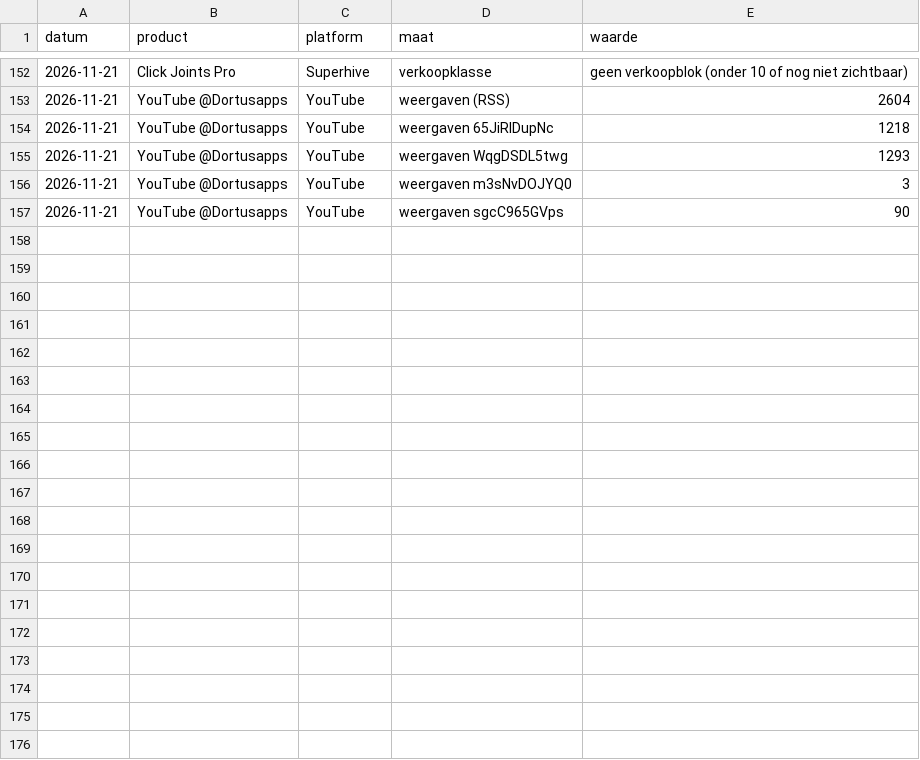
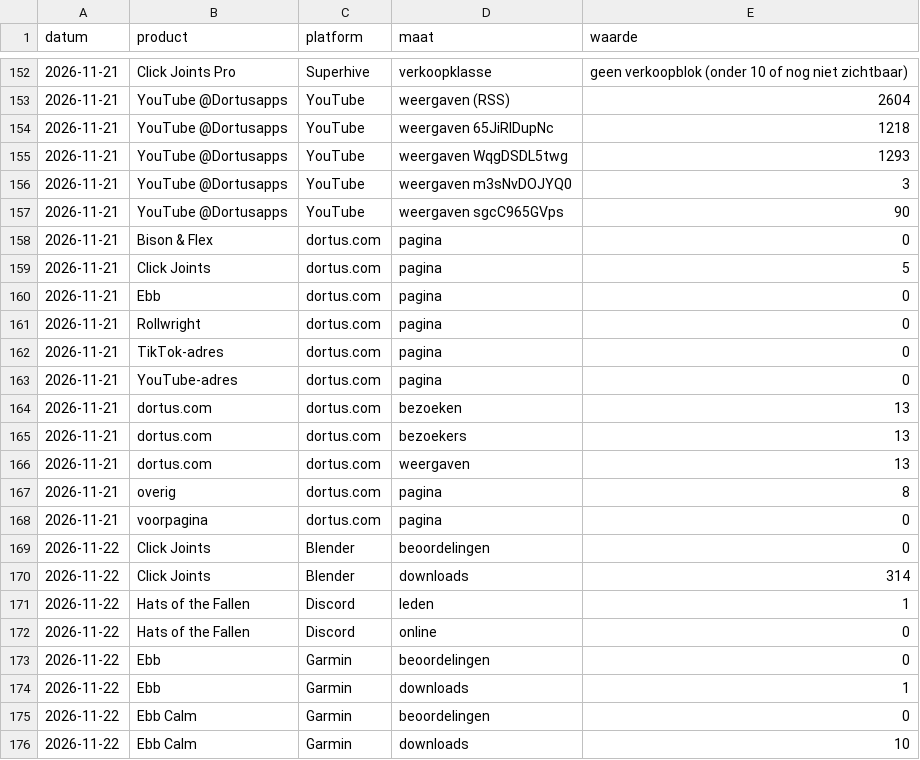
Before and after one commit to thijsduinhouwer2002-coder/dortus-hq, a CSV file: organisatie/scorebord-data.csv, drawn as a sheet; only a part is shown, gaps mark what is left out; the diff covers the shown part only; the diff names each change by its address in the sheet, - before the commit and + after, or states it on an @@ line.

```diff
--- a/organisatie/scorebord-data.csv
+++ b/organisatie/scorebord-data.csv
+row 158: 2026-11-21 | Bison & Flex | dortus.com | pagina | 0
+row 159: 2026-11-21 | Click Joints | dortus.com | pagina | 5
+row 160: 2026-11-21 | Ebb | dortus.com | pagina | 0
+row 161: 2026-11-21 | Rollwright | dortus.com | pagina | 0
+row 162: 2026-11-21 | TikTok-adres | dortus.com | pagina | 0
+row 163: 2026-11-21 | YouTube-adres | dortus.com | pagina | 0
+row 164: 2026-11-21 | dortus.com | dortus.com | bezoeken | 13
+row 165: 2026-11-21 | dortus.com | dortus.com | bezoekers | 13
+row 166: 2026-11-21 | dortus.com | dortus.com | weergaven | 13
+row 167: 2026-11-21 | overig | dortus.com | pagina | 8
+row 168: 2026-11-21 | voorpagina | dortus.com | pagina | 0
+row 169: 2026-11-22 | Click Joints | Blender | beoordelingen | 0
+row 170: 2026-11-22 | Click Joints | Blender | downloads | 314
+row 171: 2026-11-22 | Hats of the Fallen | Discord | leden | 1
+row 172: 2026-11-22 | Hats of the Fallen | Discord | online | 0
+row 173: 2026-11-22 | Ebb | Garmin | beoordelingen | 0
+row 174: 2026-11-22 | Ebb | Garmin | downloads | 1
+row 175: 2026-11-22 | Ebb Calm | Garmin | beoordelingen | 0
+row 176: 2026-11-22 | Ebb Calm | Garmin | downloads | 10
```
Also changed, not shown: 17 added rows elsewhere in this file, 1 other file.
